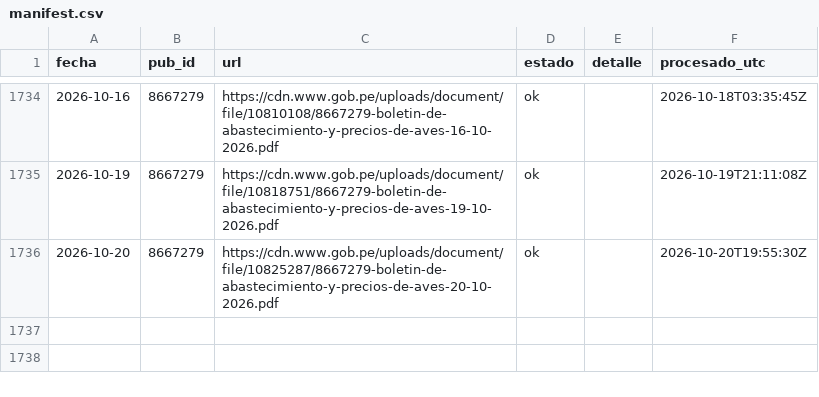
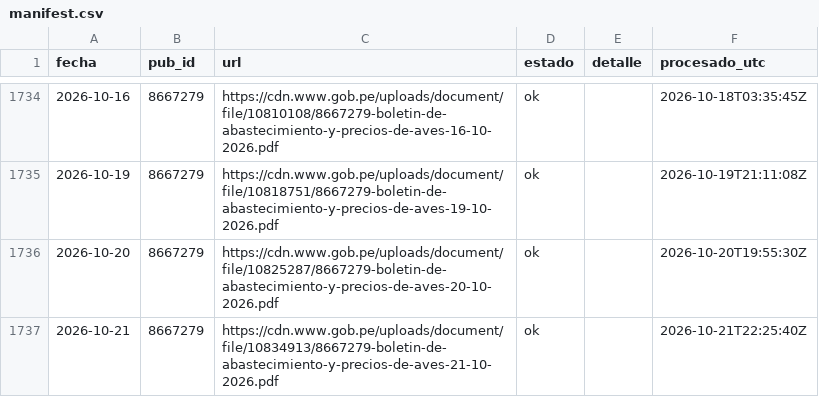
Before and after one commit to elqvixote/precios-pollo-pe, a CSV file: data/manifest.csv, drawn as a sheet; only a part is shown, gaps mark what is left out.

```diff
--- a/data/manifest.csv
+++ b/data/manifest.csv
@@ -1736 +1736,2 @@ fecha,pub_id,url,estado,detalle,procesado_utc
 2026-10-20,8667279,https://cdn.www.gob.pe/uploads/document/file/10825287/8667279-boletin-de-abastecimiento-y-precios-de-aves-20-10-2026.pdf,ok,,2026-10-20T19:55:30Z
+2026-10-21,8667279,https://cdn.www.gob.pe/uploads/document/file/10834913/8667279-boletin-de-abastecimiento-y-precios-de-aves-21-10-2026.pdf,ok,,2026-10-21T22:25:40Z
```
Also changed, not shown: data/ingreso.csv, data/mensual.csv, 5 other files.
